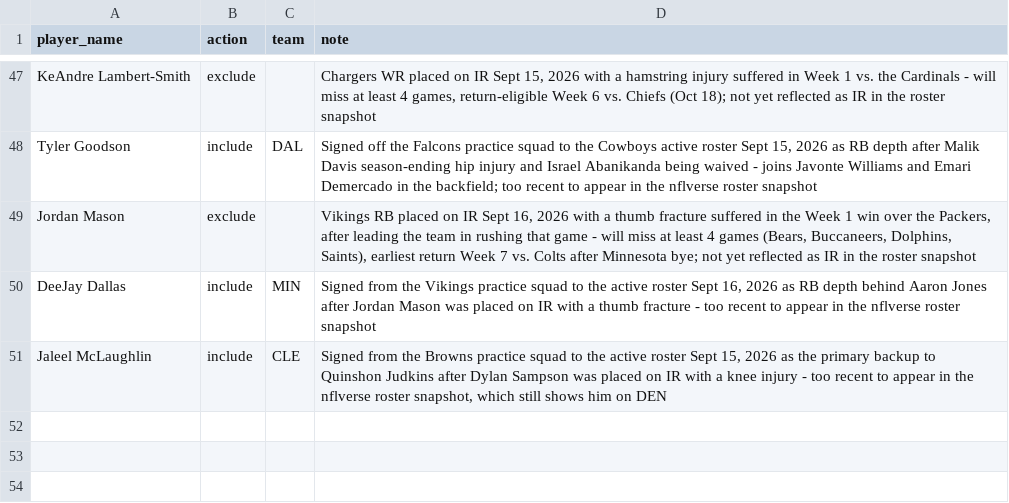
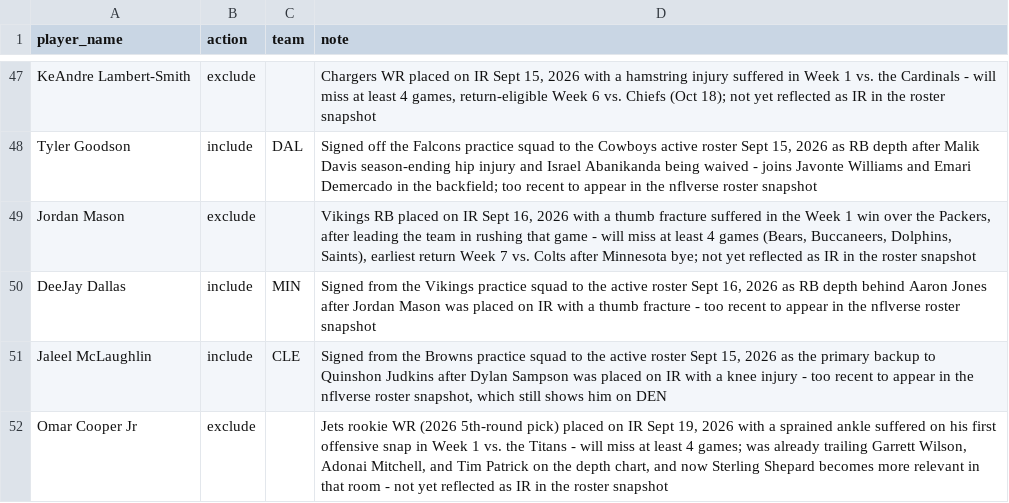
Before and after one commit to jdbeasley5/fantasy-football-app, a CSV file: data/manual_status_overrides.csv, drawn as a sheet; only a part is shown, gaps mark what is left out.

Commit message:
Add Omar Cooper Jr (Jets WR, IR ankle sprain, out 4+ games)

```diff
--- a/data/manual_status_overrides.csv
+++ b/data/manual_status_overrides.csv
@@ -51 +51,2 @@ DeeJay Dallas,include,MIN,"Signed from the Vikings practice squad to the active
 Jaleel McLaughlin,include,CLE,"Signed from the Browns practice squad to the active roster Sept 15, 2026 as the primary backup to Quinshon Judkins after Dylan Sampson was placed on IR with a knee injury - too recent to appear in the nflverse roster snapshot, which still shows him on DEN"
+Omar Cooper Jr,exclude,,"Jets rookie WR (2026 5th-round pick) placed on IR Sept 19, 2026 with a sprained ankle suffered on his first offensive snap in Week 1 vs. the Titans - will miss at least 4 games; was already trailing Garrett Wilson, Adonai Mitchell, and Tim Patrick on the depth chart, and now Sterling Shepard becomes more relevant in that room - not yet reflected as IR in the roster snapshot"
```
